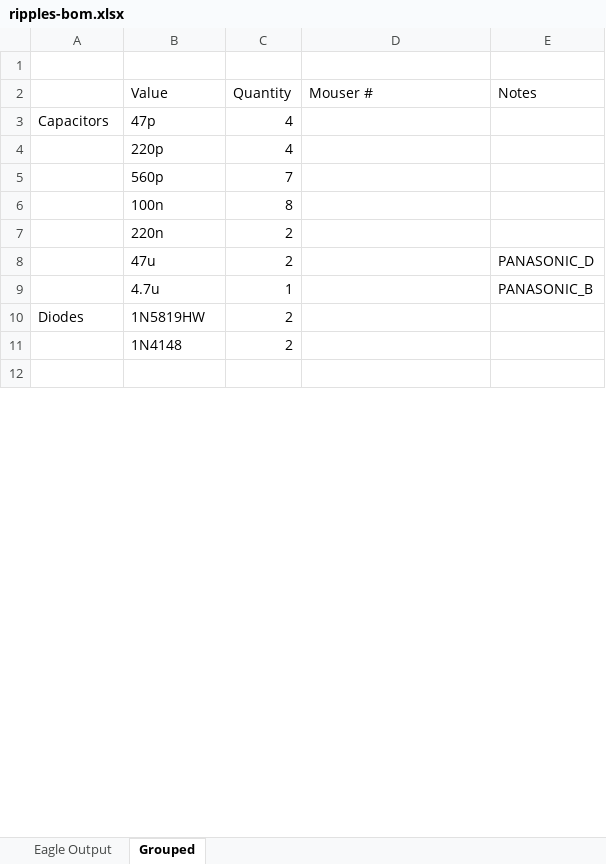
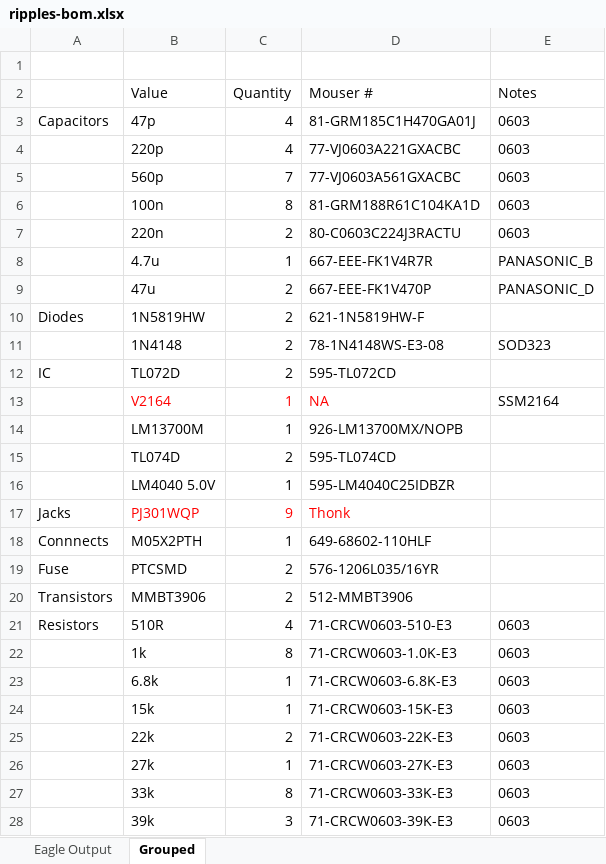
Before and after one commit to barkertrax/eurorack, an Excel workbook: ripples-diy/bom/ripples-bom.xlsx, sheet Grouped, drawn as a sheet; only a part is shown; the shorter side is filled out with more unchanged rows; values as stored, in another font and other column widths than the file's, no borders; removed rows and columns are numbered as before the commit, all else as after; the diff covers the shown part only; the diff names each change by its address in the sheet, - before the commit and + after, or states it on an @@ line.

Commit message:
- Added BOM for ripples-diy

```diff
--- a/ripples-diy/bom/ripples-bom.xlsx (sheet Grouped)
+++ b/ripples-diy/bom/ripples-bom.xlsx (sheet Grouped)
-D3 (Mouser #): (empty)
+D3 (Mouser #): 81-GRM185C1H470GA01J
-E3:E7 (Notes): (empty)
+E3:E7 (Notes): 0603
-D4 (Mouser #): (empty)
+D4 (Mouser #): 77-VJ0603A221GXACBC
-D5 (Mouser #): (empty)
+D5 (Mouser #): 77-VJ0603A561GXACBC
-D6 (Mouser #): (empty)
+D6 (Mouser #): 81-GRM188R61C104KA1D
-D7 (Mouser #): (empty)
+D7 (Mouser #): 80-C0603C224J3RACTU
-row 8:  | 47u | 2 |  | PANASONIC_D
-D8 (Mouser #): (empty)
+D8 (Mouser #): 667-EEE-FK1V4R7R
+row 9:  | 47u | 2 | 667-EEE-FK1V470P | PANASONIC_D
-D10 (Mouser #): (empty)
+D10 (Mouser #): 621-1N5819HW-F
-D11 (Mouser #): (empty)
+D11 (Mouser #): 78-1N4148WS-E3-08
-E11 (Notes): (empty)
+E11 (Notes): SOD323
+row 12: IC | TL072D | 2 | 595-TL072CD
+row 13:  | V2164 | 1 | NA | SSM2164
+row 14:  | LM13700M | 1 | 926-LM13700MX/NOPB
+row 15:  | TL074D | 2 | 595-TL074CD
+row 16:  | LM4040 5.0V | 1 | 595-LM4040C25IDBZR
+row 17: Jacks | PJ301WQP | 9 | Thonk
+row 18: Connnects | M05X2PTH | 1 | 649-68602-110HLF
@@ row 20 moved to row 19: Fuse @@
+row 20: Transistors | MMBT3906 | 2 | 512-MMBT3906
+row 21: Resistors | 510R | 4 | 71-CRCW0603-510-E3 | 0603
+row 22:  | 1k | 8 | 71-CRCW0603-1.0K-E3 | 0603
+row 23:  | 6.8k | 1 | 71-CRCW0603-6.8K-E3 | 0603
+row 24:  | 15k | 1 | 71-CRCW0603-15K-E3 | 0603
+row 25:  | 22k | 2 | 71-CRCW0603-22K-E3 | 0603
+row 26:  | 27k | 1 | 71-CRCW0603-27K-E3 | 0603
+row 27:  | 33k | 8 | 71-CRCW0603-33K-E3 | 0603
+row 28:  | 39k | 3 | 71-CRCW0603-39K-E3 | 0603
```
Also changed, not shown: 4 added rows, 21 removed rows, 2 edited cells and cell formats elsewhere in this sheet.
